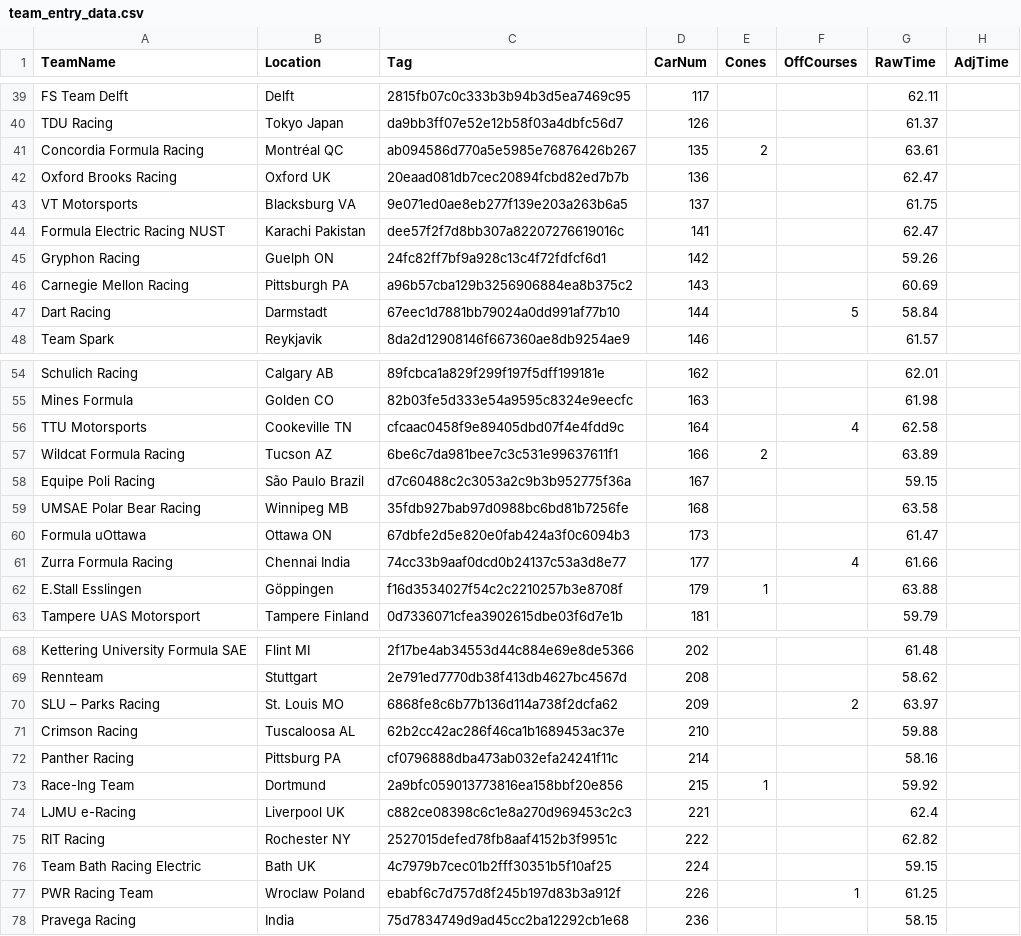
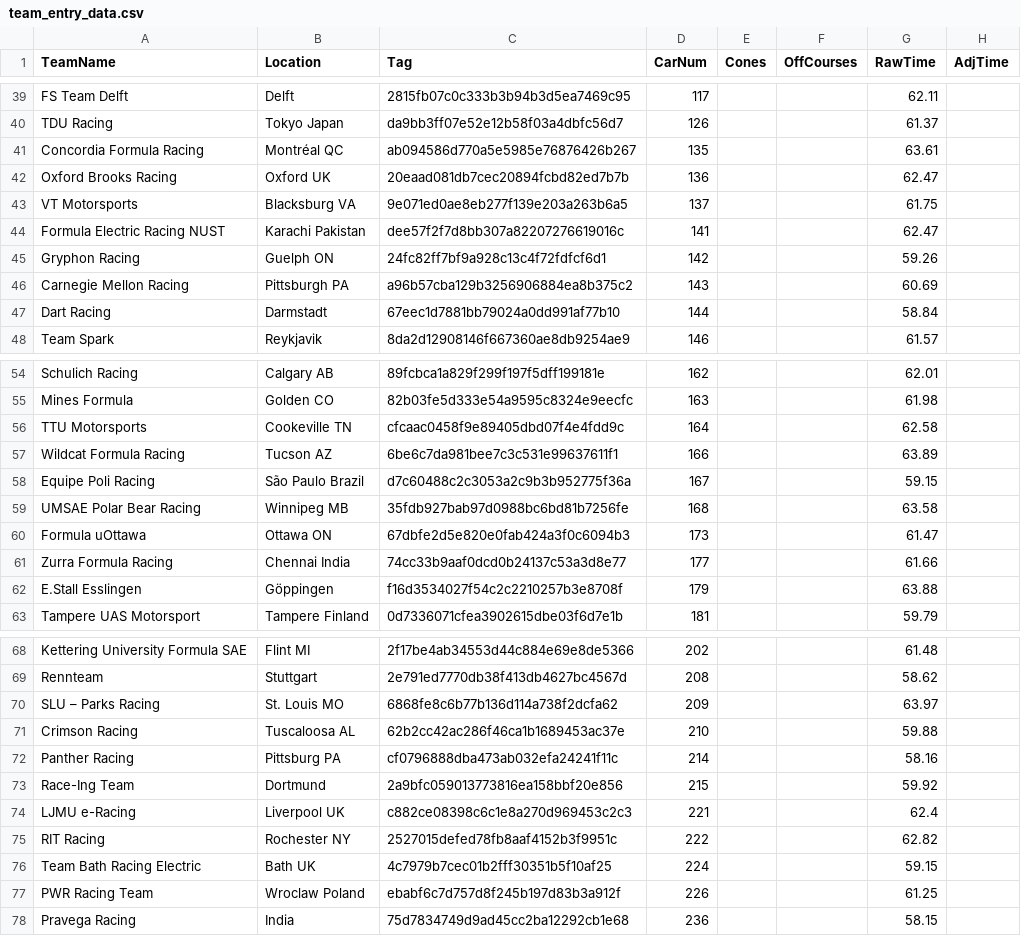
Before and after one commit to runningman260/Autocross_TimingControl, a CSV file: TimingControlWebUI/team_entry_data.csv, drawn as a sheet; only a part is shown, gaps mark what is left out; the diff covers the shown part only.

```diff
--- a/TimingControlWebUI/team_entry_data.csv
+++ b/TimingControlWebUI/team_entry_data.csv
@@ -40,3 +40,3 @@ FS Team Delft,Delft,2815fb07c0c333b3b94b3d5ea7469c95,117,,,62.11,
 TDU Racing,Tokyo  Japan,da9bb3ff07e52e12b58f03a4dbfc56d7,126,,,61.37,
-Concordia Formula Racing,Montréal  QC,ab094586d770a5e5985e76876426b267,135,2,,63.61,
+Concordia Formula Racing,Montréal  QC,ab094586d770a5e5985e76876426b267,135,,,63.61,
 Oxford Brooks Racing,Oxford  UK,20eaad081db7cec20894fcbd82ed7b7b,136,,,62.47,
@@ -46,3 +46,3 @@ Gryphon Racing,Guelph  ON,24fc82ff7bf9a928c13c4f72fdfcf6d1,142,,,59.26,
 Carnegie Mellon Racing,Pittsburgh  PA,a96b57cba129b3256906884ea8b375c2,143,,,60.69,
-Dart Racing,Darmstadt,67eec1d7881bb79024a0dd991af77b10,144,,5,58.84,
+Dart Racing,Darmstadt,67eec1d7881bb79024a0dd991af77b10,144,,,58.84,
 Team Spark,Reykjavik,8da2d12908146f667360ae8db9254ae9,146,,,61.57,
@@ -55,4 +55,4 @@ Schulich Racing,Calgary  AB,89fcbca1a829f299f197f5dff199181e,162,,,62.01,
 Mines Formula,Golden  CO,82b03fe5d333e54a9595c8324e9eecfc,163,,,61.98,
-TTU Motorsports,Cookeville  TN,cfcaac0458f9e89405dbd07f4e4fdd9c,164,,4,62.58,
-Wildcat Formula Racing,Tucson  AZ,6be6c7da981bee7c3c531e99637611f1,166,2,,63.89,
+TTU Motorsports,Cookeville  TN,cfcaac0458f9e89405dbd07f4e4fdd9c,164,,,62.58,
+Wildcat Formula Racing,Tucson  AZ,6be6c7da981bee7c3c531e99637611f1,166,,,63.89,
 Equipe Poli Racing,São Paulo  Brazil,d7c60488c2c3053a2c9b3b952775f36a,167,,,59.15,
@@ -60,4 +60,4 @@ UMSAE Polar Bear Racing,Winnipeg  MB,35fdb927bab97d0988bc6bd81b7256fe,168,,,63.5
 Formula uOttawa,Ottawa  ON,67dbfe2d5e820e0fab424a3f0c6094b3,173,,,61.47,
-Zurra Formula Racing,Chennai  India,74cc33b9aaf0dcd0b24137c53a3d8e77,177,,4,61.66,
-E.Stall Esslingen,Göppingen,f16d3534027f54c2c2210257b3e8708f,179,1,,63.88,
+Zurra Formula Racing,Chennai  India,74cc33b9aaf0dcd0b24137c53a3d8e77,177,,,61.66,
+E.Stall Esslingen,Göppingen,f16d3534027f54c2c2210257b3e8708f,179,,,63.88,
 Tampere UAS Motorsport,Tampere  Finland,0d7336071cfea3902615dbe03f6d7e1b,181,,,59.79,
@@ -69,6 +69,6 @@ Kettering University Formula SAE,Flint  MI,2f17be4ab34553d44c884e69e8de5366,202,
 Rennteam,Stuttgart,2e791ed7770db38f413db4627bc4567d,208,,,58.62,
-SLU – Parks Racing,St. Louis  MO,6868fe8c6b77b136d114a738f2dcfa62,209,,2,63.97,
+SLU – Parks Racing,St. Louis  MO,6868fe8c6b77b136d114a738f2dcfa62,209,,,63.97,
 Crimson Racing,Tuscaloosa  AL,62b2cc42ac286f46ca1b1689453ac37e,210,,,59.88,
 Panther Racing,Pittsburg  PA,cf0796888dba473ab032efa24241f11c,214,,,58.16,
-Race-Ing Team,Dortmund,2a9bfc059013773816ea158bbf20e856,215,1,,59.92,
+Race-Ing Team,Dortmund,2a9bfc059013773816ea158bbf20e856,215,,,59.92,
 LJMU e-Racing,Liverpool  UK,c882ce08398c6c1e8a270d969453c2c3,221,,,62.4,
@@ -76,3 +76,3 @@ RIT Racing,Rochester  NY,2527015defed78fb8aaf4152b3f9951c,222,,,62.82,
 Team Bath Racing Electric,Bath  UK,4c7979b7cec01b2fff30351b5f10af25,224,,,59.15,
-PWR Racing Team,Wroclaw  Poland,ebabf6c7d757d8f245b197d83b3a912f,226,,1,61.25,
+PWR Racing Team,Wroclaw  Poland,ebabf6c7d757d8f245b197d83b3a912f,226,,,61.25,
 Pravega Racing,India,75d7834749d9ad45cc2ba12292cb1e68,236,,,58.15,
```
Also changed, not shown: 7 edited cells elsewhere in this file, 16 other files.
